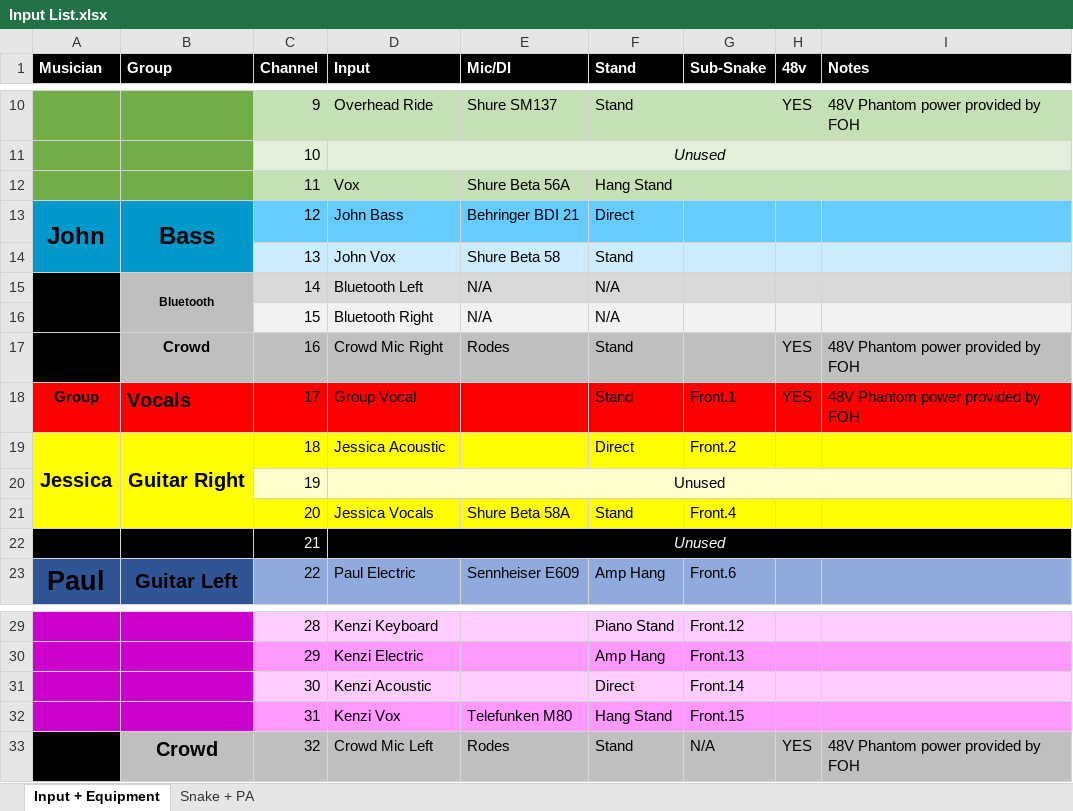
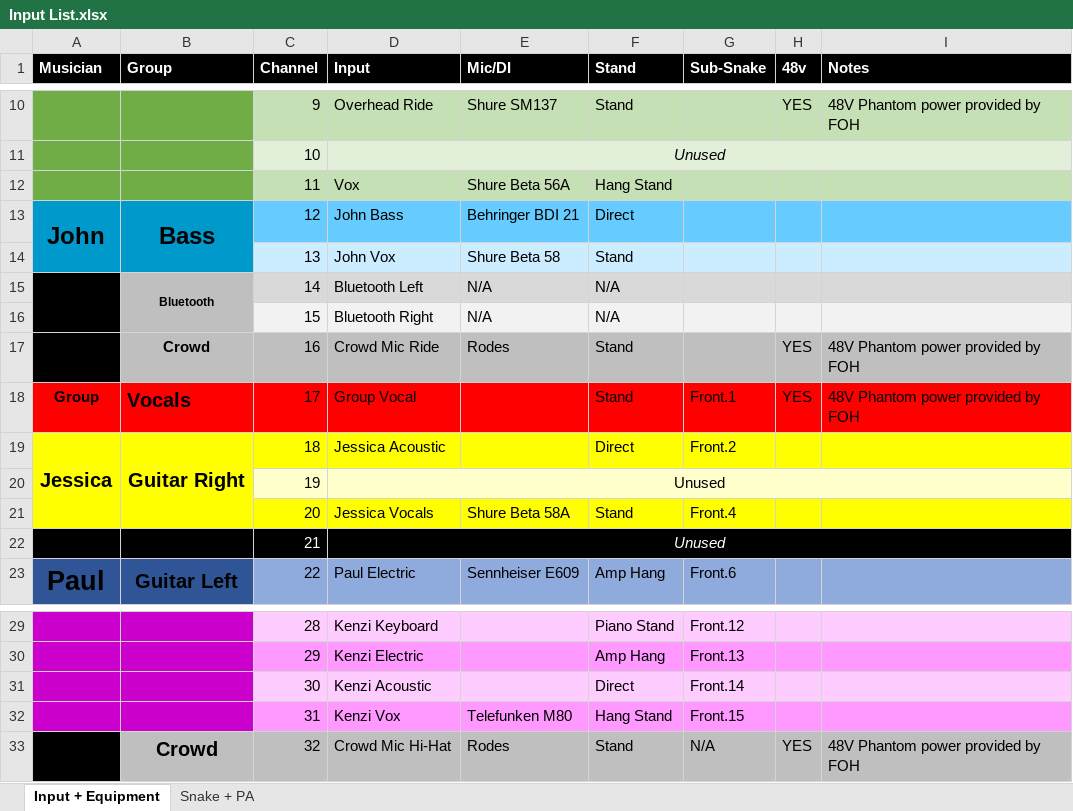
Before and after one commit to ThePerfectStrangers/TechnicalDocumentation, an Excel workbook: Input List/Input List.xlsx, sheet Input + Equipment, drawn as a sheet; only a part is shown, gaps mark what is left out; values as stored, in another font and other column widths than the file's, no borders; the diff names each change by its address in the sheet, - before the commit and + after, or states it on an @@ line.

Commit message:
Changed crowd mic names

```diff
--- a/Input List/Input List.xlsx (sheet Input + Equipment)
+++ b/Input List/Input List.xlsx (sheet Input + Equipment)
-D17 (Input): Crowd Mic Right
+D17 (Input): Crowd Mic Ride
-D33 (Input): Crowd Mic Left
+D33 (Input): Crowd Mic Hi-Hat
```
Also changed, not shown: 2 other files.
